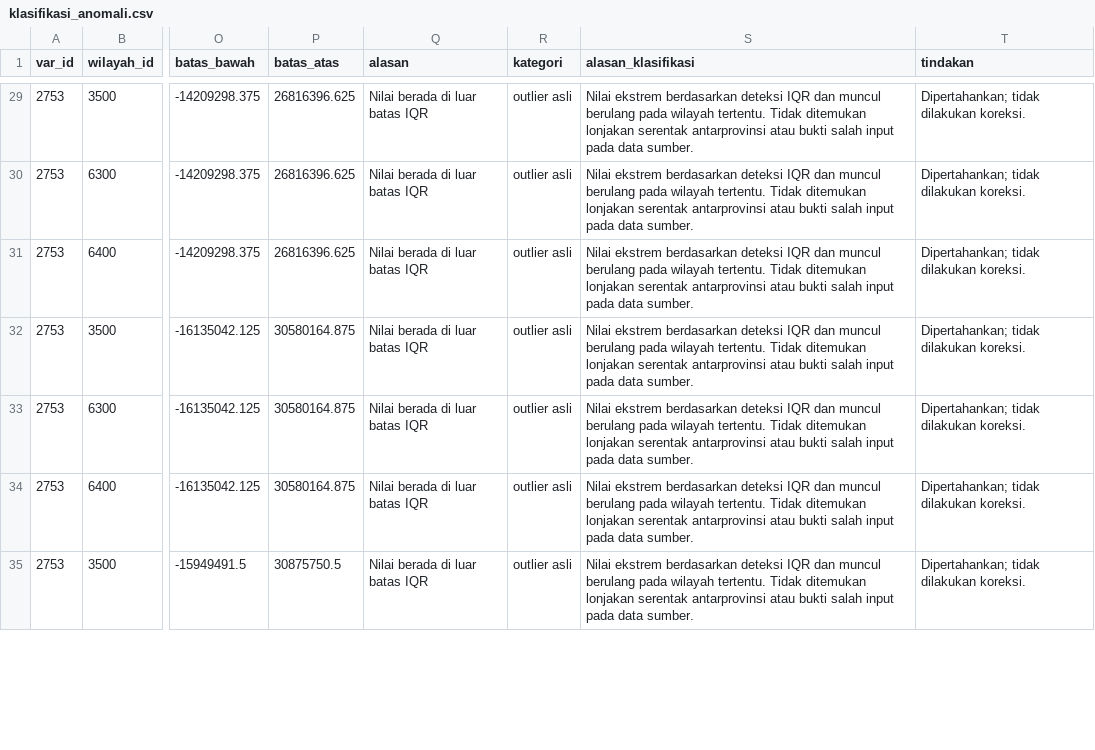
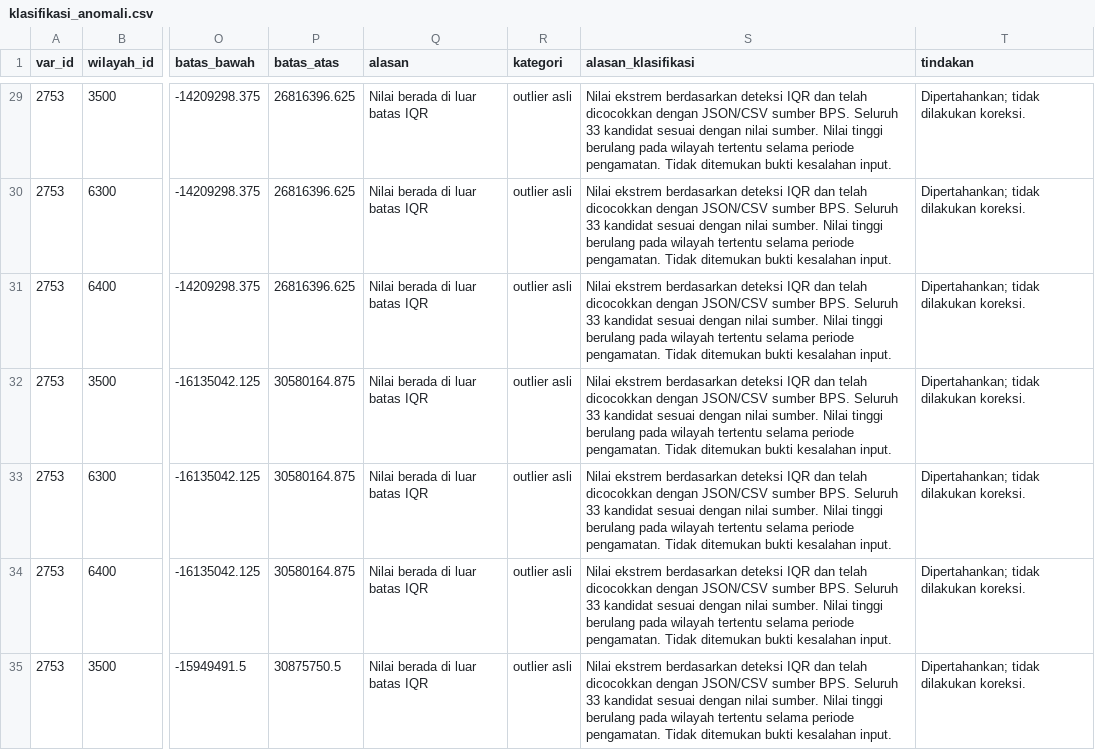
Before and after one commit to menaufalaziz/capstone-kelompok-19, a CSV file: reports/klasifikasi_anomali.csv, drawn as a sheet; only a part is shown, gaps mark what is left out; the diff covers the shown part only; the diff names each change by its address in the sheet, - before the commit and + after, or states it on an @@ line.

Commit message:
fix: perjelas klasifikasi 85 calon anomali

```diff
--- a/reports/klasifikasi_anomali.csv
+++ b/reports/klasifikasi_anomali.csv
-S29:S35 (alasan_klasifikasi): …IQR dan muncul berulang pada wilayah tertentu. Tidak ditemukan lonjakan serentak antarprovinsi atau bukti salah input pada data sumber.
+S29:S35 (alasan_klasifikasi): …IQR dan telah dicocokkan dengan JSON/CSV sumber BPS. Seluruh 33 kandidat sesuai dengan nilai sumber. Nilai tinggi berulang pada wilayah tertentu selama periode pengamatan. Tidak ditemukan bukti kesalahan input.
```
Also changed, not shown: 78 edited cells elsewhere in this file, log-keputusan.csv, 1 other file.
